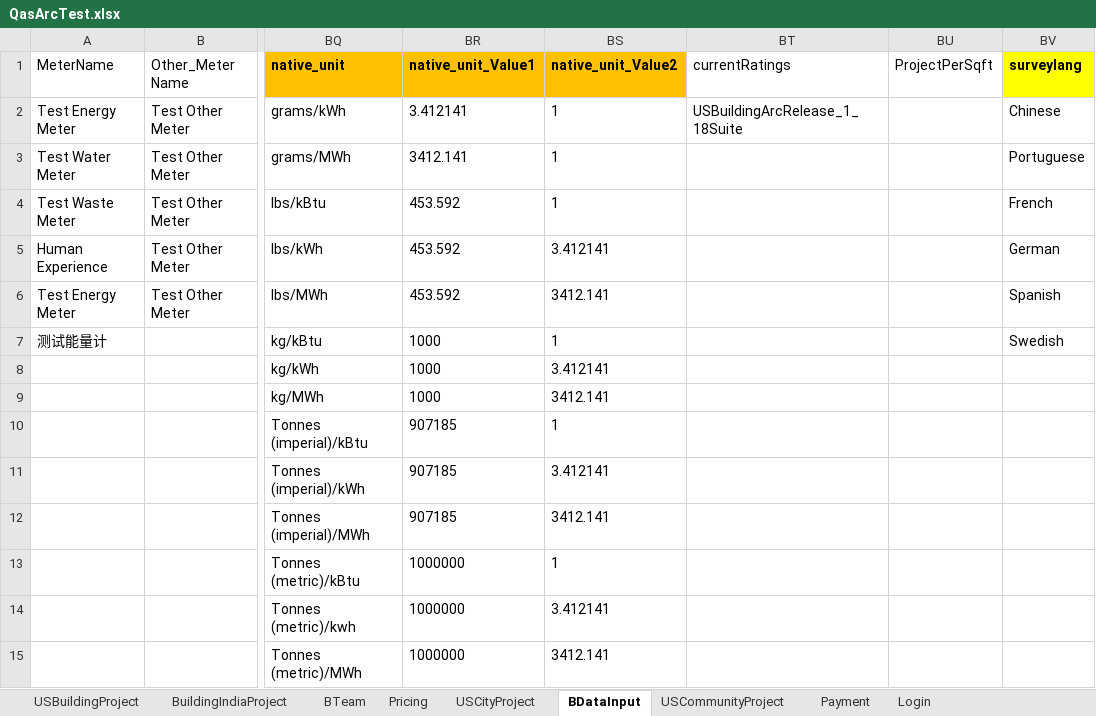
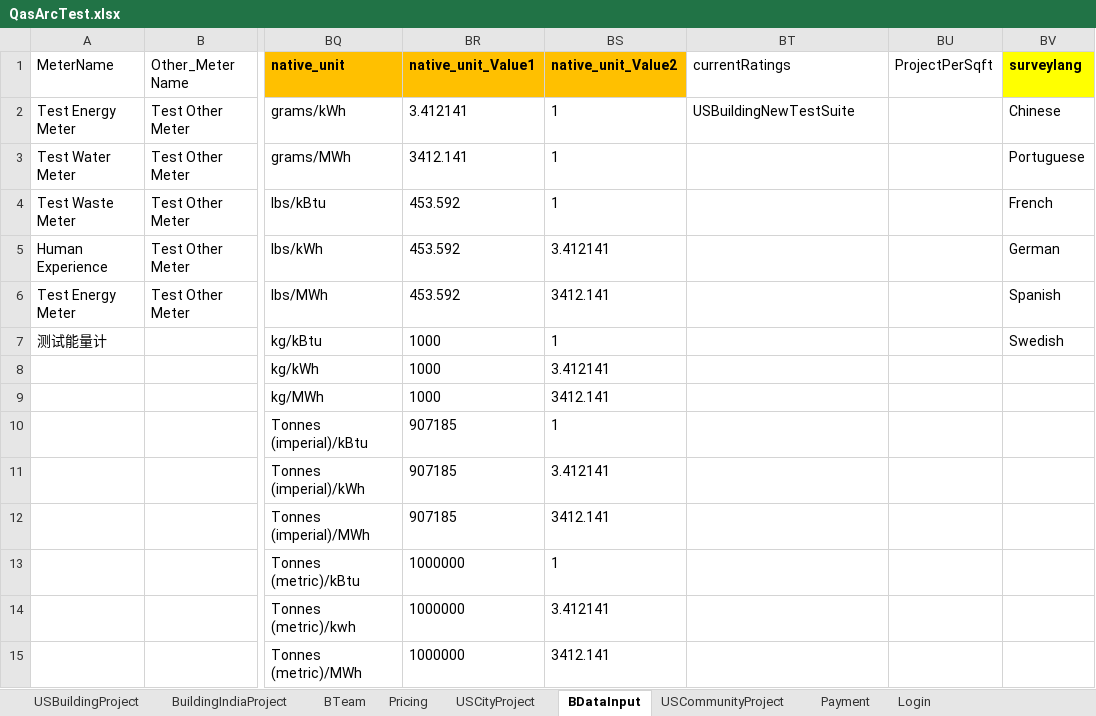
Before and after one commit to saurav1501/AutomationArc, an Excel workbook: AutomationArc/ARCDataTemplete/QasArcTest.xlsx, sheet BDataInput, drawn as a sheet; only a part is shown, gaps mark what is left out; values as stored, in another font and other column widths than the file's, no borders; the diff names each change by its address in the sheet, - before the commit and + after, or states it on an @@ line.

```diff
--- a/AutomationArc/ARCDataTemplete/QasArcTest.xlsx (sheet BDataInput)
+++ b/AutomationArc/ARCDataTemplete/QasArcTest.xlsx (sheet BDataInput)
-BT2 (currentRatings): USBuildingArcRelease_1_18Suite
+BT2 (currentRatings): USBuildingNewTestSuite
```
Also changed, not shown: sheet USBuildingProject, AutomationArc/ARCDataTemplete/ExcelTemplateDataVerificationSheet.xlsx, 44 other files.
